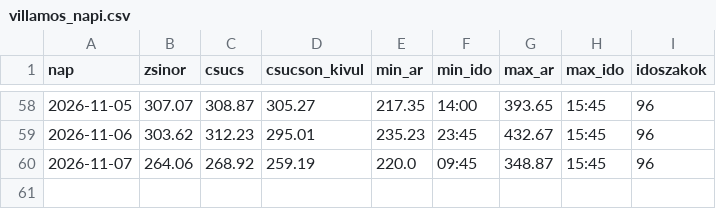
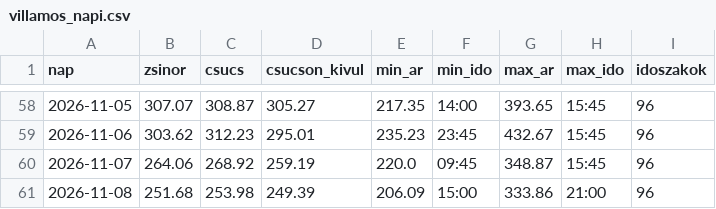
Before and after one commit to lostenergy/energiaar-figyelo, a CSV file: data/villamos_napi.csv, drawn as a sheet; only a part is shown, gaps mark what is left out.

Commit message:
Adatfrissítés 2026-11-07 19:25

```diff
--- a/data/villamos_napi.csv
+++ b/data/villamos_napi.csv
@@ -60 +60,2 @@ nap,zsinor,csucs,csucson_kivul,min_ar,min_ido,max_ar,max_ido,idoszakok
 2026-11-07,264.06,268.92,259.19,220.0,09:45,348.87,15:45,96
+2026-11-08,251.68,253.98,249.39,206.09,15:00,333.86,21:00,96
```
